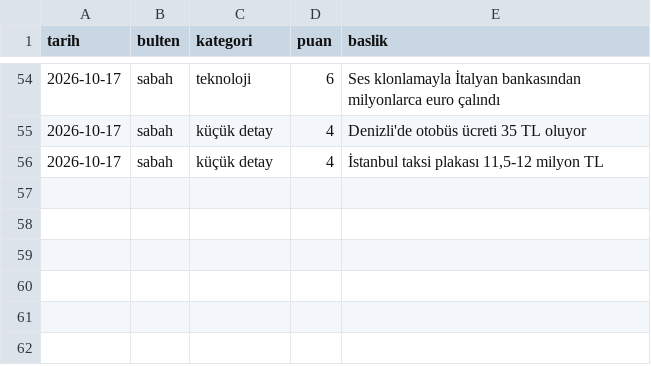
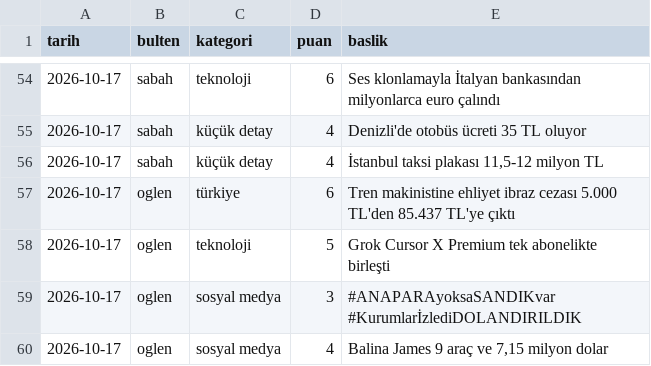
Before and after one commit to ozanturk19/Paranediyor, a CSV file: gundem/konular.csv, drawn as a sheet; only a part is shown, gaps mark what is left out.

```diff
--- a/gundem/konular.csv
+++ b/gundem/konular.csv
@@ -56 +56,5 @@ tarih,bulten,kategori,puan,baslik
 2026-10-17,sabah,küçük detay,4,"İstanbul taksi plakası 11,5-12 milyon TL"
+2026-10-17,oglen,türkiye,6,"Tren makinistine ehliyet ibraz cezası 5.000 TL'den 85.437 TL'ye çıktı"
+2026-10-17,oglen,teknoloji,5,"Grok Cursor X Premium tek abonelikte birleşti"
+2026-10-17,oglen,sosyal medya,3,"#ANAPARAyoksaSANDIKvar #KurumlarİzlediDOLANDIRILDIK"
+2026-10-17,oglen,sosyal medya,4,"Balina James 9 araç ve 7,15 milyon dolar"
```
Also changed, not shown: 2 other files.
